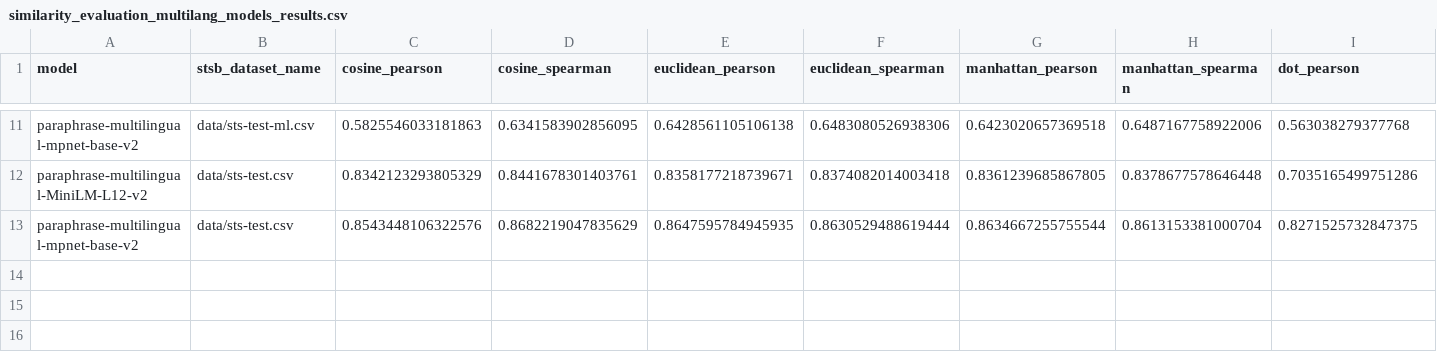
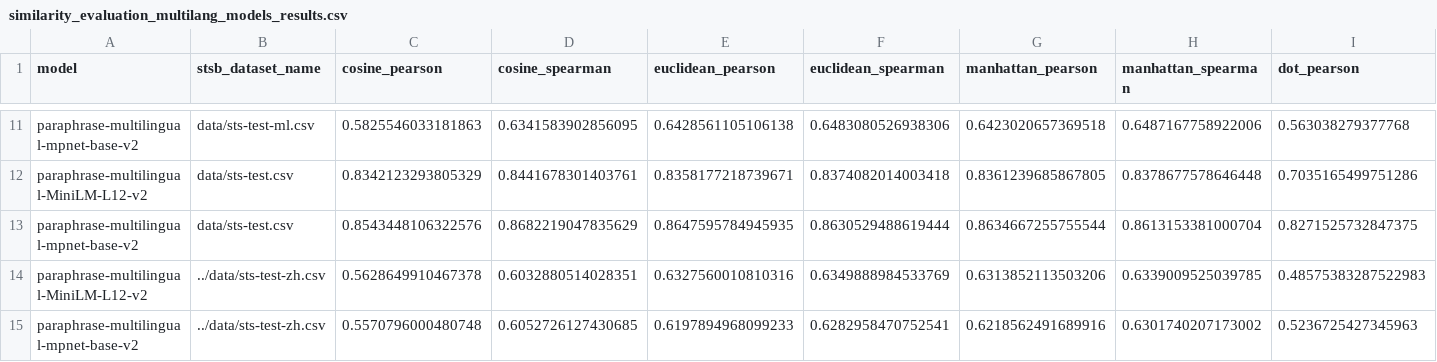
Before and after one commit to thisisclement/STS-Benchmark-SentEval, a CSV file: benchmark_results/similarity_evaluation_multilang_models_results.csv, drawn as a sheet; only a part is shown, gaps mark what is left out; rows hold the shown columns only; the diff names each change by its address in the sheet, - before the commit and + after, or states it on an @@ line.

Commit message:
add chinese and thai benchmarks

```diff
--- a/benchmark_results/similarity_evaluation_multilang_models_results.csv
+++ b/benchmark_results/similarity_evaluation_multilang_models_results.csv
+row 14: paraphrase-multilingual-MiniLM-L12-v2 | ../data/sts-test-zh.csv | 0.5628649910467378 | 0.6032880514028351 | 0.6327560010810316 | 0.6349888984533769 | 0.6313852113503206 | 0.6339009525039785 | 0.48575383287522983
+row 15: paraphrase-multilingual-mpnet-base-v2 | ../data/sts-test-zh.csv | 0.5570796000480748 | 0.6052726127430685 | 0.6197894968099233 | 0.6282958470752541 | 0.6218562491689916 | 0.6301740207173002 | 0.5236725427345963
```
Also changed, not shown: 4 other files.
